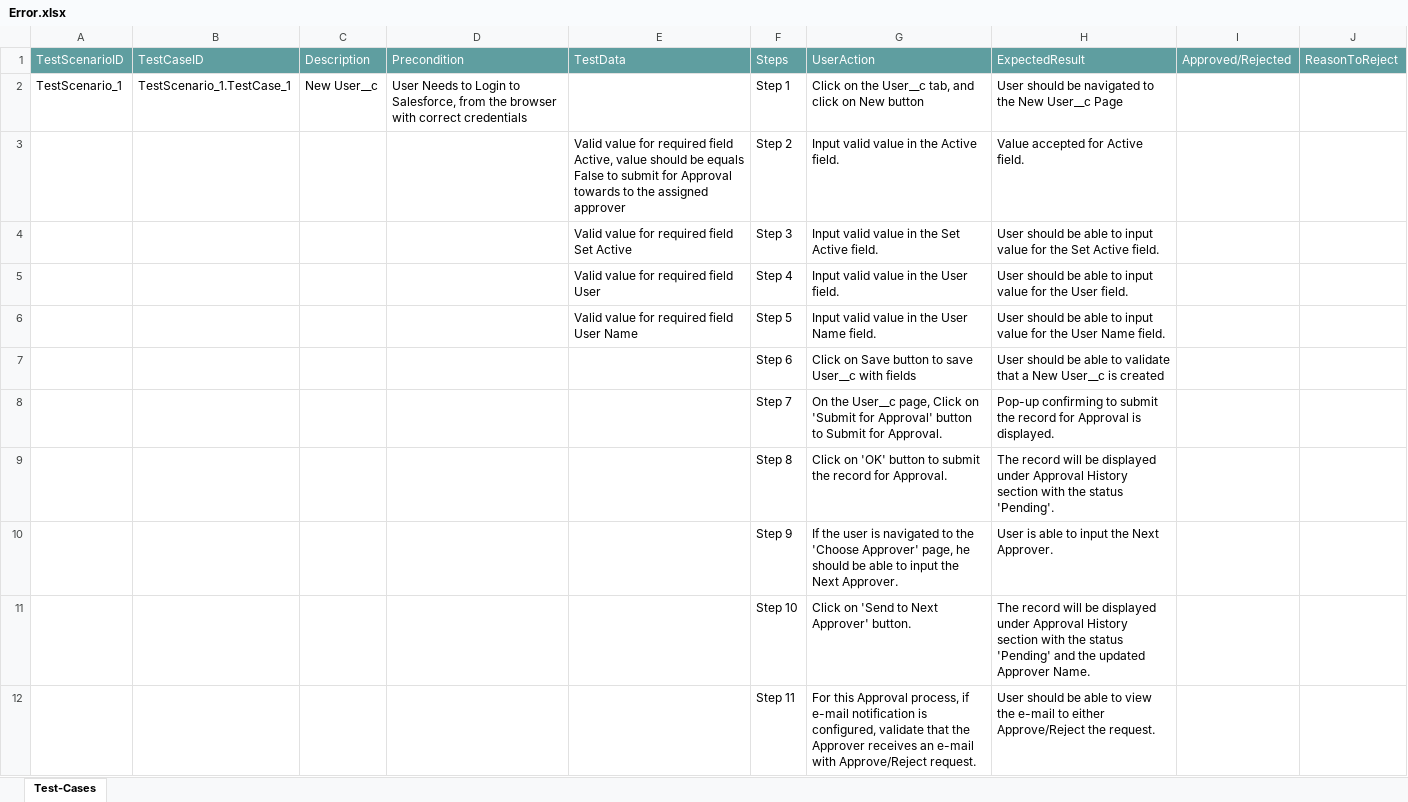
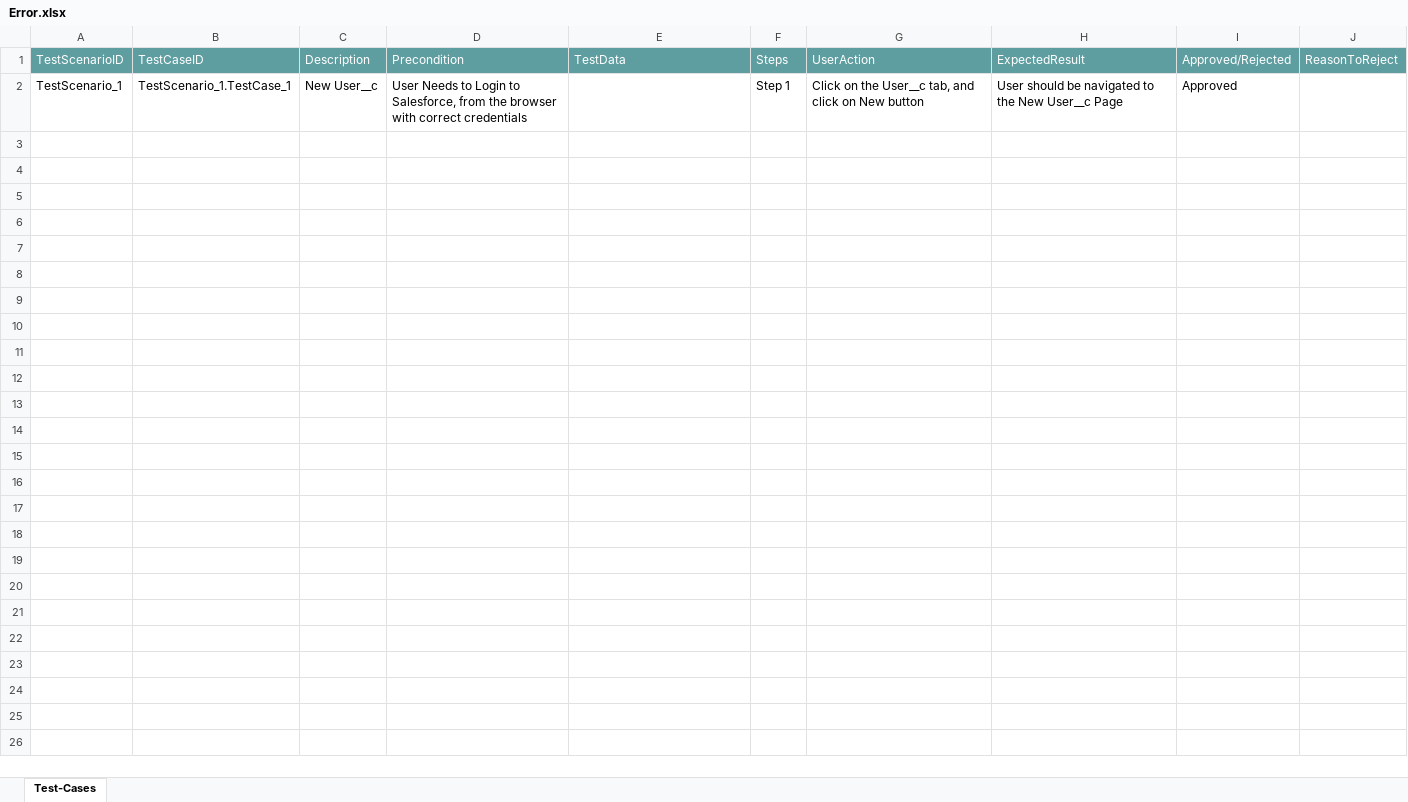
Before and after one commit to ShaikMohamedIrfan/Focus, an Excel workbook: Error.xlsx, sheet Test-Cases, drawn as a sheet; values as stored, in another font and other column widths than the file's, no borders; table styles not drawn; the diff names each change by its address in the sheet, - before the commit and + after, or states it on an @@ line.

Commit message:
Add files via upload

```diff
--- a/Error.xlsx (sheet Test-Cases)
+++ b/Error.xlsx (sheet Test-Cases)
-I2: (empty)
+I2: Approved
@@ row 3 hidden:  |  |  |  | Valid value for required field Active, value should be equals False to submit for Approval towards to the assigned approver | Step 2 | Input valid value in the Active field. | Value accepted for Active field. @@
@@ row 4 hidden:  |  |  |  | Valid value for required field Set Active | Step 3 | Input valid value in the Set Active field. | User should be able to input value for the Set Active field. @@
@@ row 5 hidden:  |  |  |  | Valid value for required field User | Step 4 | Input valid value in the User field. | User should be able to input value for the User field. @@
@@ row 6 hidden:  |  |  |  | Valid value for required field User Name | Step 5 | Input valid value in the User Name field. | User should be able to input value for the User Name field. @@
@@ row 7 hidden:  |  |  |  |  | Step 6 | Click on Save button to save User__c with fields | User should be able to validate that a New User__c is created @@
@@ row 8 hidden:  |  |  |  |  | Step 7 | On the User__c page, Click on 'Submit for Approval' button to Submit for Approval. | Pop-up confirming to submit the record for Approval is displayed. @@
@@ row 9 hidden:  |  |  |  |  | Step 8 | Click on 'OK' button to submit the record for Approval. | The record will be displayed under Approval History section with the status 'Pending'. @@
@@ row 10 hidden:  |  |  |  |  | Step 9 | If the user is navigated to the 'Choose Approver' page, he should be able to input the Next Approver. | User is able to input the Next Approver. @@
@@ row 11 hidden:  |  |  |  |  | Step 10 | Click on 'Send to Next Approver' button. | The record will be displayed under Approval History section with the status 'Pending' and the updated Approver Name. @@
@@ row 12 hidden:  |  |  |  |  | Step 11 | For this Approval process, if e-mail notification is configured, validate that the Approver receives an e-mail with Approve/Reject request. | User should be able to view the e-mail to either Approve/Reject the request. @@
```
